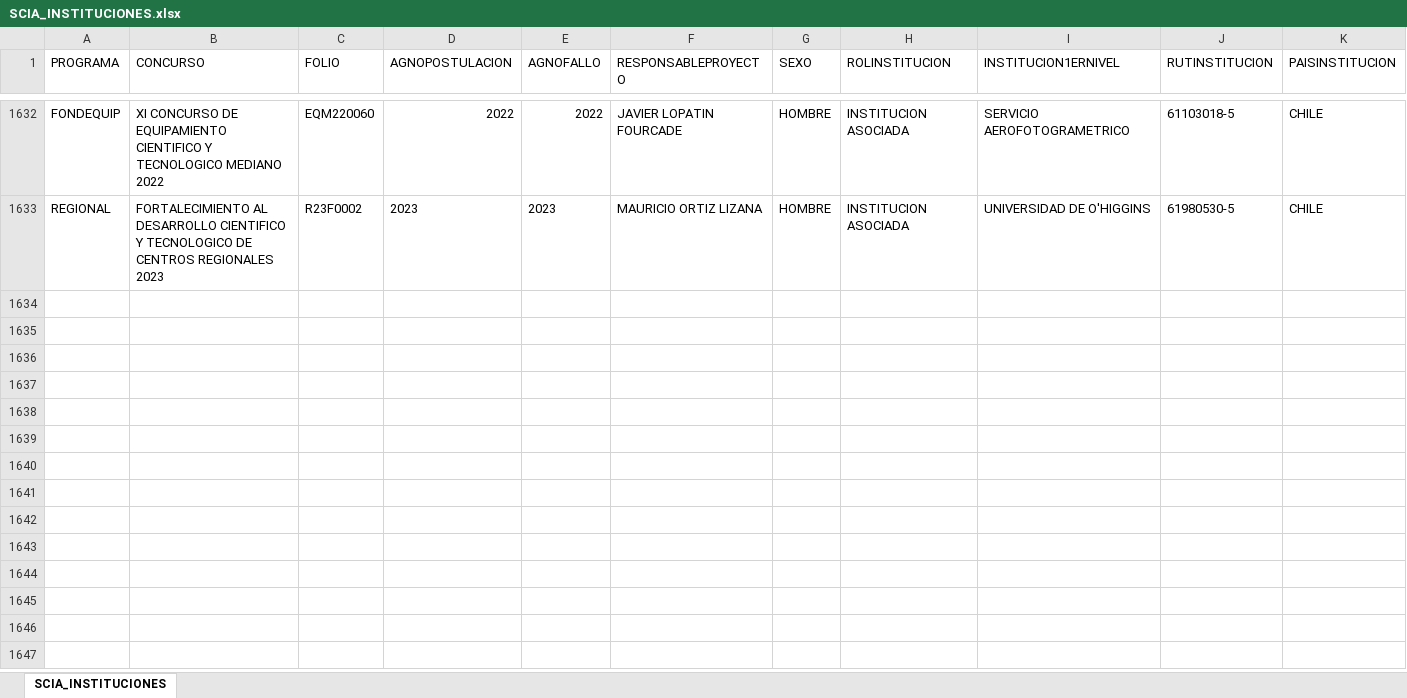
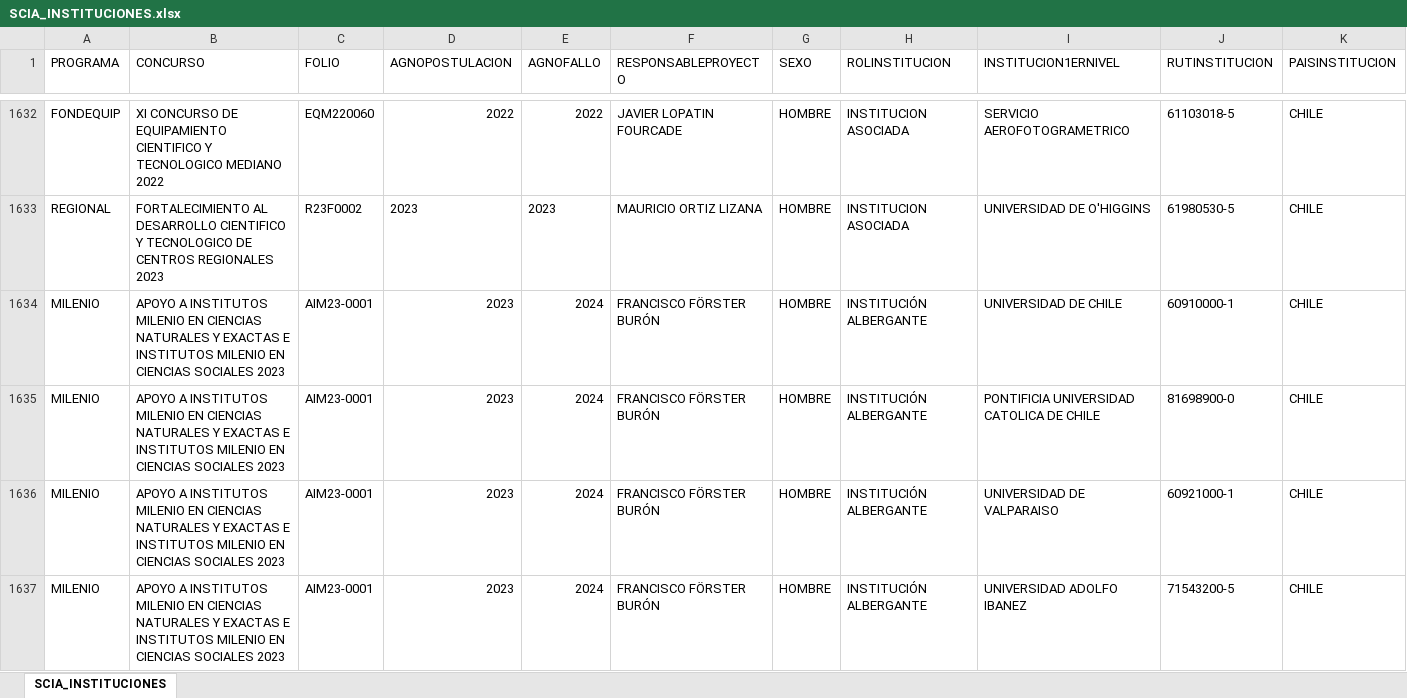
Before and after one commit to ANID-GITHUB/Colaboracion_Institucional, an Excel workbook: SCIA_INSTITUCIONES.xlsx, sheet SCIA_INSTITUCIONES, drawn as a sheet; only a part is shown, gaps mark what is left out; values as stored, in another font and other column widths than the file's, no borders; rows hold the shown columns only; the diff covers the shown part only; the diff names each change by its address in the sheet, - before the commit and + after, or states it on an @@ line.

```diff
--- a/SCIA_INSTITUCIONES.xlsx (sheet SCIA_INSTITUCIONES)
+++ b/SCIA_INSTITUCIONES.xlsx (sheet SCIA_INSTITUCIONES)
+row 1634: MILENIO | APOYO A INSTITUTOS MILENIO EN CIENCIAS NATURALES Y EXACTAS E INSTITUTOS MILENIO EN CIENCIAS SOCIALES 2023 | AIM23-0001 | 2023 | 2024 | FRANCISCO FÖRSTER BURÓN | HOMBRE | INSTITUCIÓN ALBERGANTE | UNIVERSIDAD DE CHILE | 60910000-1 | CHILE
+row 1635: MILENIO | APOYO A INSTITUTOS MILENIO EN CIENCIAS NATURALES Y EXACTAS E INSTITUTOS MILENIO EN CIENCIAS SOCIALES 2023 | AIM23-0001 | 2023 | 2024 | FRANCISCO FÖRSTER BURÓN | HOMBRE | INSTITUCIÓN ALBERGANTE | PONTIFICIA UNIVERSIDAD CATOLICA DE CHILE | 81698900-0 | CHILE
+row 1636: MILENIO | APOYO A INSTITUTOS MILENIO EN CIENCIAS NATURALES Y EXACTAS E INSTITUTOS MILENIO EN CIENCIAS SOCIALES 2023 | AIM23-0001 | 2023 | 2024 | FRANCISCO FÖRSTER BURÓN | HOMBRE | INSTITUCIÓN ALBERGANTE | UNIVERSIDAD DE VALPARAISO | 60921000-1 | CHILE
+row 1637: MILENIO | APOYO A INSTITUTOS MILENIO EN CIENCIAS NATURALES Y EXACTAS E INSTITUTOS MILENIO EN CIENCIAS SOCIALES 2023 | AIM23-0001 | 2023 | 2024 | FRANCISCO FÖRSTER BURÓN | HOMBRE | INSTITUCIÓN ALBERGANTE | UNIVERSIDAD ADOLFO IBANEZ | 71543200-5 | CHILE
```
Also changed, not shown: 10 added rows elsewhere in this sheet, SIA_INSTITUCIONES.xlsx, SPI_INSTITUCIONES.xlsx, 7 other files.
